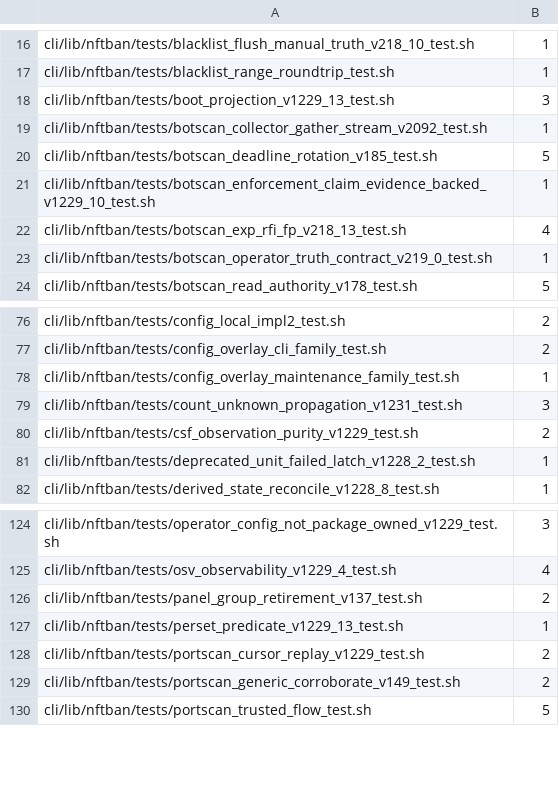
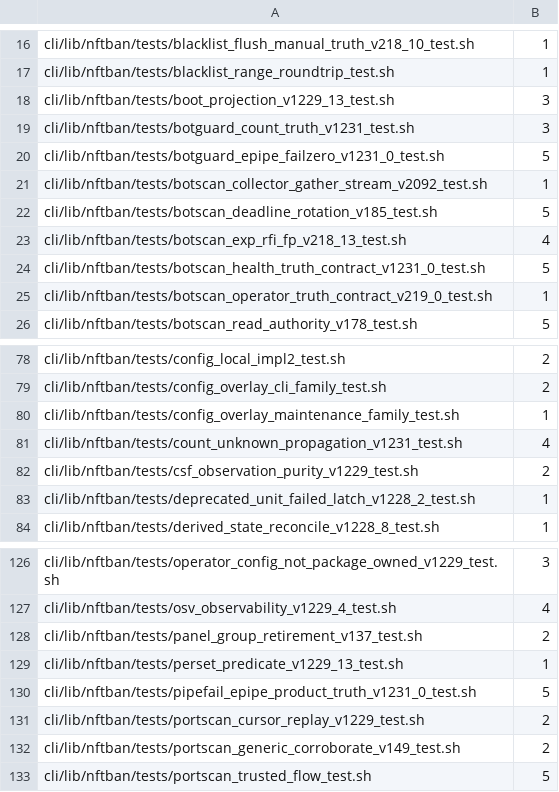
Before and after one commit to itcmsgr/nftban, a TSV file: scripts/ci/data/pipefail-epipe-test-corpus-inventory.tsv, drawn as a sheet; only a part is shown, gaps mark what is left out.

```diff
--- a/scripts/ci/data/pipefail-epipe-test-corpus-inventory.tsv
+++ b/scripts/ci/data/pipefail-epipe-test-corpus-inventory.tsv
@@ -18,6 +18,8 @@ cli/lib/nftban/tests/blacklist_range_roundtrip_test.sh	1
 cli/lib/nftban/tests/boot_projection_v1229_13_test.sh	3
+cli/lib/nftban/tests/botguard_count_truth_v1231_test.sh	3
+cli/lib/nftban/tests/botguard_epipe_failzero_v1231_0_test.sh	5
 cli/lib/nftban/tests/botscan_collector_gather_stream_v2092_test.sh	1
 cli/lib/nftban/tests/botscan_deadline_rotation_v185_test.sh	5
-cli/lib/nftban/tests/botscan_enforcement_claim_evidence_backed_v1229_10_test.sh	1
 cli/lib/nftban/tests/botscan_exp_rfi_fp_v218_13_test.sh	4
+cli/lib/nftban/tests/botscan_health_truth_contract_v1231_0_test.sh	5
 cli/lib/nftban/tests/botscan_operator_truth_contract_v219_0_test.sh	1
@@ -78,3 +80,3 @@ cli/lib/nftban/tests/config_overlay_cli_family_test.sh	2
 cli/lib/nftban/tests/config_overlay_maintenance_family_test.sh	1
-cli/lib/nftban/tests/count_unknown_propagation_v1231_test.sh	3
+cli/lib/nftban/tests/count_unknown_propagation_v1231_test.sh	4
 cli/lib/nftban/tests/csf_observation_purity_v1229_test.sh	2
@@ -127,2 +129,3 @@ cli/lib/nftban/tests/panel_group_retirement_v137_test.sh	2
 cli/lib/nftban/tests/perset_predicate_v1229_13_test.sh	1
+cli/lib/nftban/tests/pipefail_epipe_product_truth_v1231_0_test.sh	5
 cli/lib/nftban/tests/portscan_cursor_replay_v1229_test.sh	2
```
Also changed, not shown: scripts/ci/data/pipefail-epipe-exposure-registry.tsv, scripts/ci/data/pipefail-epipe-remediated-ledger.tsv.
